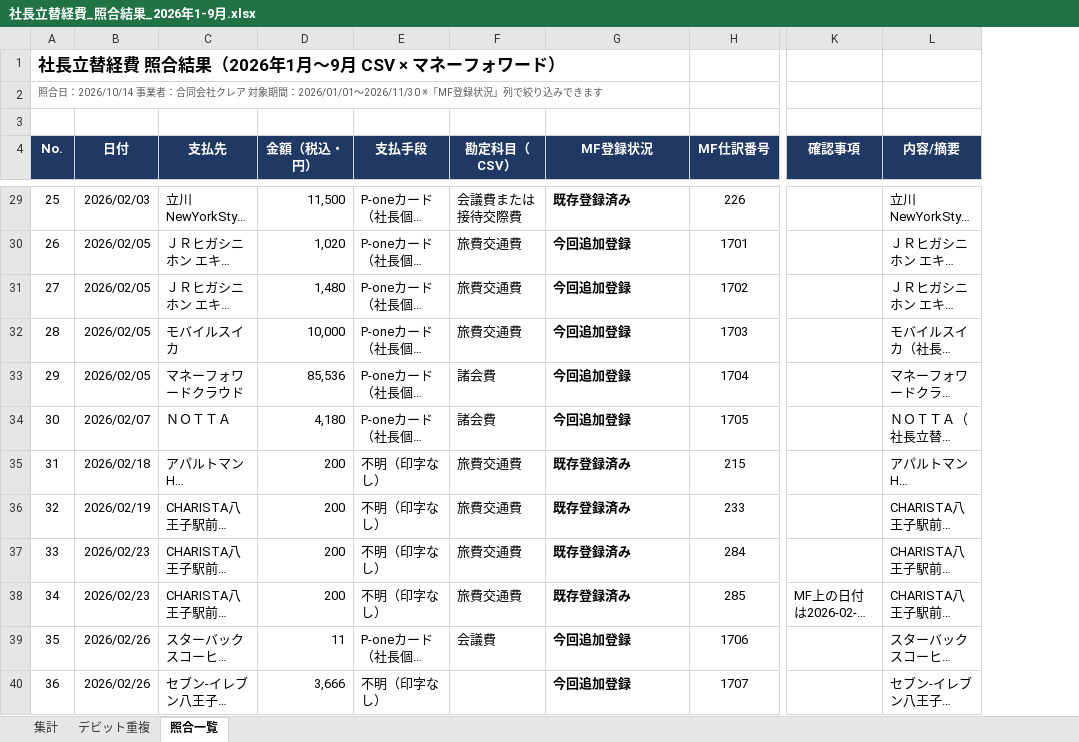
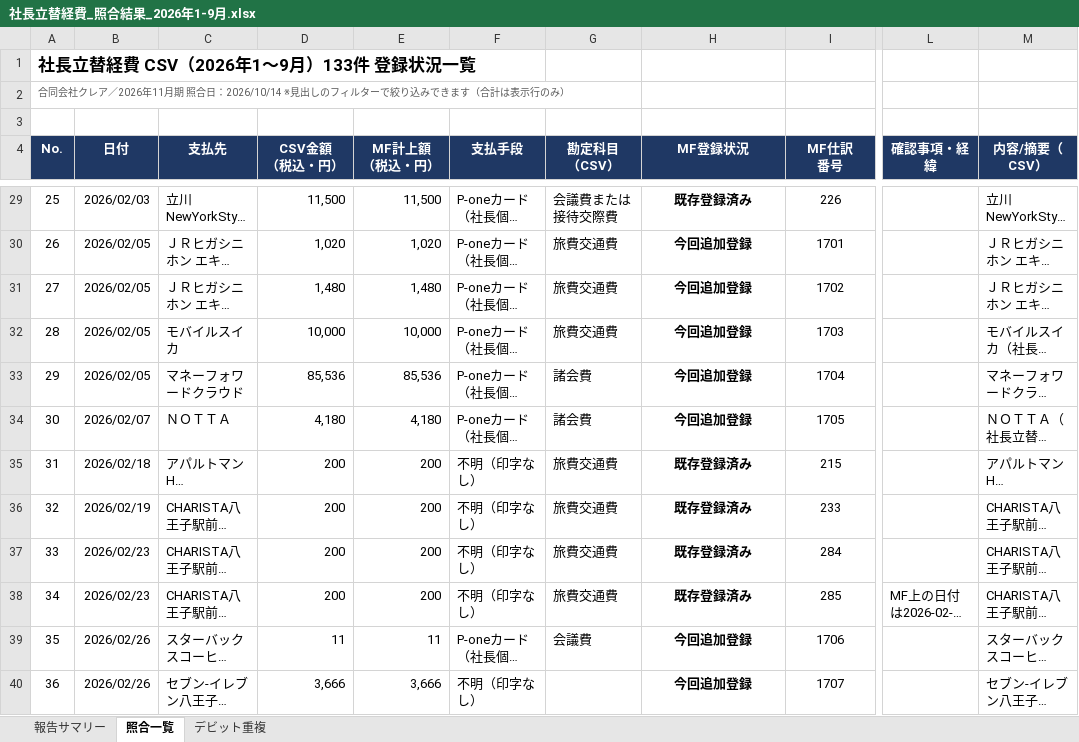
Before and after one commit to eguchihiromichi0403-blip/-, an Excel workbook: 社長立替経費_照合結果_2026年1-9月.xlsx, sheet 照合一覧, drawn as a sheet; only a part is shown, gaps mark what is left out; long unchanged cells end in …; values as stored, in another font and other column widths than the file's, no borders; charts and pictures and conditional formats not drawn; addresses are those after the commit; ↵ is a line break in a cell; the diff covers the shown part only; the diff names each change by its address in the sheet, - before the commit and + after, or states it on an @@ line.

```diff
--- a/社長立替経費_照合結果_2026年1-9月.xlsx (sheet 照合一覧)
+++ b/社長立替経費_照合結果_2026年1-9月.xlsx (sheet 照合一覧)
-sheet tab: 集計
+sheet tab: 報告サマリー
@@ sheet tab order changed: 報告サマリー | 照合一覧 | デビット重複 @@
+column E (MF計上額 （税込・円）), rows 29-40: 11,500 | 1,020 | 1,480 | 10,000 | 85,536 | 4,180 | 200 | 200 | 200 | 200 | 11 | 3,666
-A1 (No.): 社長立替経費 照合結果（2026年1月〜9月 CSV × マネーフォワード）
+A1 (No.): 社長立替経費 CSV（2026年1〜9月）133件 登録状況一覧
-A2 (No.): 照合日：2026/10/14 事業者：合同会社クレア 対象期間：2026/01/01〜2026/11/30 ※「MF登録状況」列で絞り込みできます
+A2 (No.): 合同会社クレア／2026年11月期 照合日：2026/10/14 ※見出しのフィルターで絞り込みできます（合計は表示行のみ）
-D4: 金額（税込・円）
+D4: CSV金額 ↵ （税込・円）
-G4: 勘定科目（CSV）
+G4: 勘定科目 ↵ （CSV）
-I4: MF仕訳番号
+I4: MF仕訳 ↵ 番号
-L4: 確認事項
+L4: 確認事項・経緯
-M4: 内容/摘要
+M4: 内容/摘要（CSV）
-H29:H40 alignment: left
+H29:H40 alignment: center
```
Also changed, not shown: 1 added row, 1 removed row, 5 edited cells and cell formats elsewhere in this sheet, sheet 報告サマリー, sheet デビット重複, formulas that keep their value.
